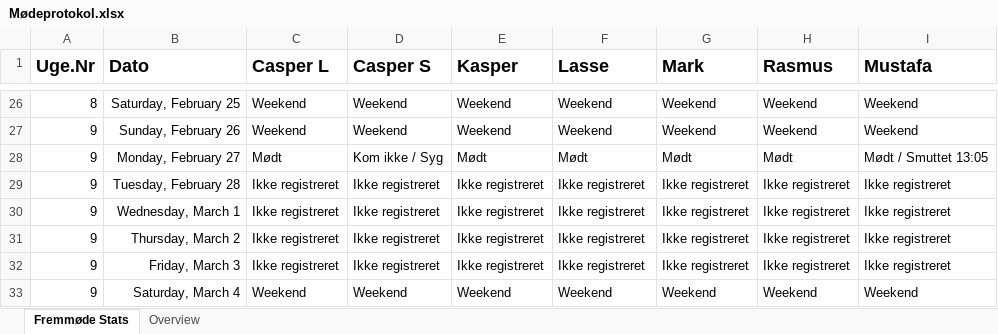
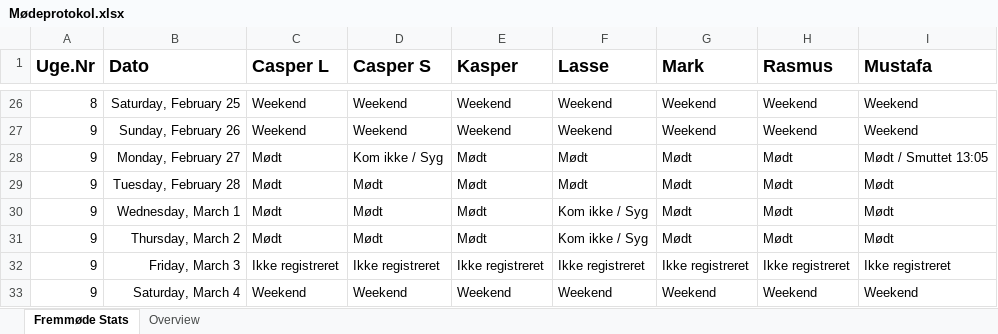
Before and after one commit to RMariegaard/P2, an Excel workbook: Mødeprotokol.xlsx, sheet Fremmøde Stats, drawn as a sheet; only a part is shown, gaps mark what is left out; values as stored, in another font and other column widths than the file's, no borders; conditional formats and table styles not drawn; the diff names each change by its address in the sheet, - before the commit and + after, or states it on an @@ line.

Commit message:
02-03-2017

```diff
--- a/Mødeprotokol.xlsx (sheet Fremmøde Stats)
+++ b/Mødeprotokol.xlsx (sheet Fremmøde Stats)
-C29:C31 (Casper L): Ikke registreret
+C29:C31 (Casper L): Mødt
-D29:D31 (Casper S): Ikke registreret
+D29:D31 (Casper S): Mødt
-E29:E31 (Kasper): Ikke registreret
+E29:E31 (Kasper): Mødt
-F29 (Lasse): Ikke registreret
+F29 (Lasse): Mødt
-G29:G31 (Mark): Ikke registreret
+G29:G31 (Mark): Mødt
-H29:H31 (Rasmus): Ikke registreret
+H29:H31 (Rasmus): Mødt
-I29:I31 (Mustafa): Ikke registreret
+I29:I31 (Mustafa): Mødt
-F30:F31 (Lasse): Ikke registreret
+F30:F31 (Lasse): Kom ikke / Syg
```
Also changed, not shown: sheet Overview.
